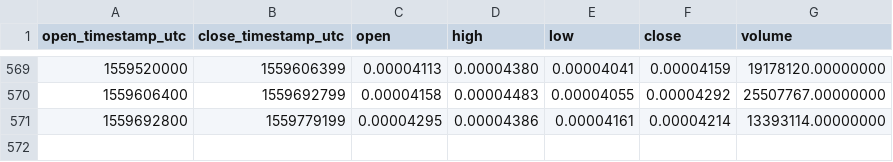
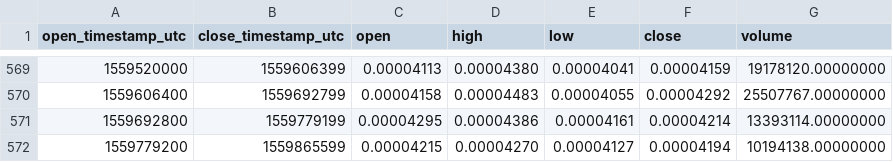
Before and after one commit to cryptobigbro/binance-BATBTC, a CSV file: binance-BATBTC-1d.csv, drawn as a sheet; only a part is shown, gaps mark what is left out.

Commit message:
Update OHLCV data.

```diff
--- a/binance-BATBTC-1d.csv
+++ b/binance-BATBTC-1d.csv
@@ -571 +571,2 @@ open_timestamp_utc,close_timestamp_utc,open,high,low,close,volume
 1559692800,1559779199,0.00004295,0.00004386,0.00004161,0.00004214,13393114.00000000
+1559779200,1559865599,0.00004215,0.00004270,0.00004127,0.00004194,10194138.00000000
```
Also changed, not shown: 1 other file.
